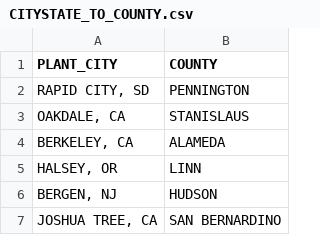
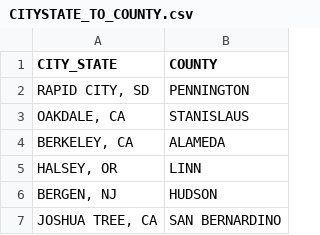
Before and after one commit to jacktrinity/MAPQUEST_API, a CSV file: CITYSTATE_TO_COUNTY.csv, drawn as a sheet; only a part is shown.

Commit message:
Update CITYSTATE_TO_COUNTY.csv

```diff
--- a/CITYSTATE_TO_COUNTY.csv
+++ b/CITYSTATE_TO_COUNTY.csv
@@ -1,2 +1,2 @@
-PLANT_CITY,COUNTY
+CITY_STATE,COUNTY
 "RAPID CITY, SD",PENNINGTON
```
